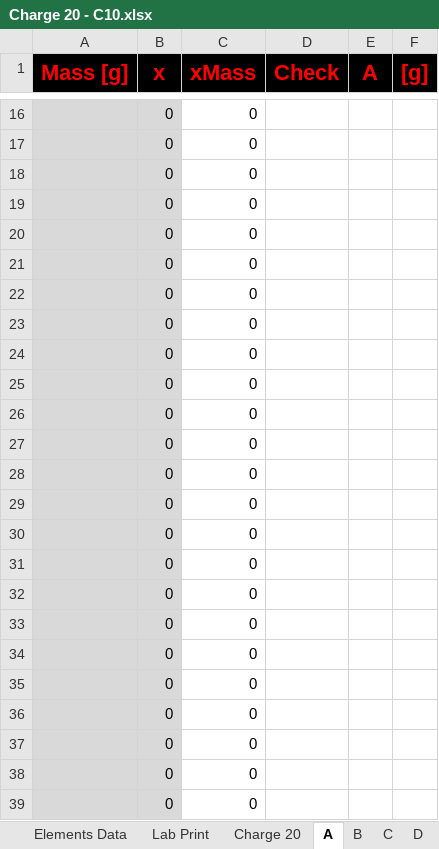
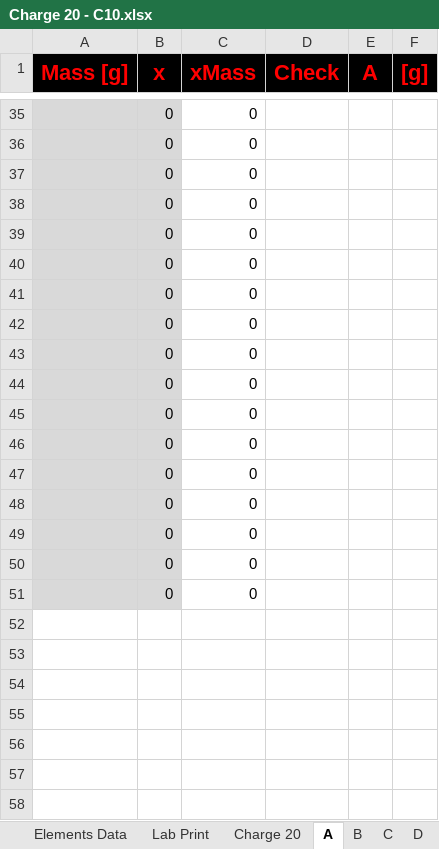
Before and after one commit to PoleScars/Manufacture-Alloys, an Excel workbook: Charge 20 - C10.xlsx, sheet A, drawn as a sheet; only a part is shown, gaps mark what is left out; the shorter side is filled out with more unchanged rows; values as stored, in another font and other column widths than the file's, no borders; removed rows and columns are numbered as before the commit, all else as after; the diff covers the shown part only; the diff names each change by its address in the sheet, - before the commit and + after, or states it on an @@ line.

```diff
--- a/Charge 20 - C10.xlsx (sheet A)
+++ b/Charge 20 - C10.xlsx (sheet A)
-row 16:  | 0 | 0
-row 17:  | 0 | 0
-row 18:  | 0 | 0
-row 19:  | 0 | 0
-row 20:  | 0 | 0
-row 21:  | 0 | 0
-row 22:  | 0 | 0
-row 23:  | 0 | 0
-row 24:  | 0 | 0
-row 25:  | 0 | 0
-row 26:  | 0 | 0
-row 27:  | 0 | 0
-row 28:  | 0 | 0
-row 29:  | 0 | 0
-row 30:  | 0 | 0
-row 31:  | 0 | 0
-row 32:  | 0 | 0
-row 33:  | 0 | 0
-row 34:  | 0 | 0
```
Also changed, not shown: 20 added rows, 1 removed row, 13 edited cells and cell formats elsewhere in this sheet, sheet Charge 20, sheet Lab Print, sheet B, sheet C, formulas that keep their value, 1 other file.
